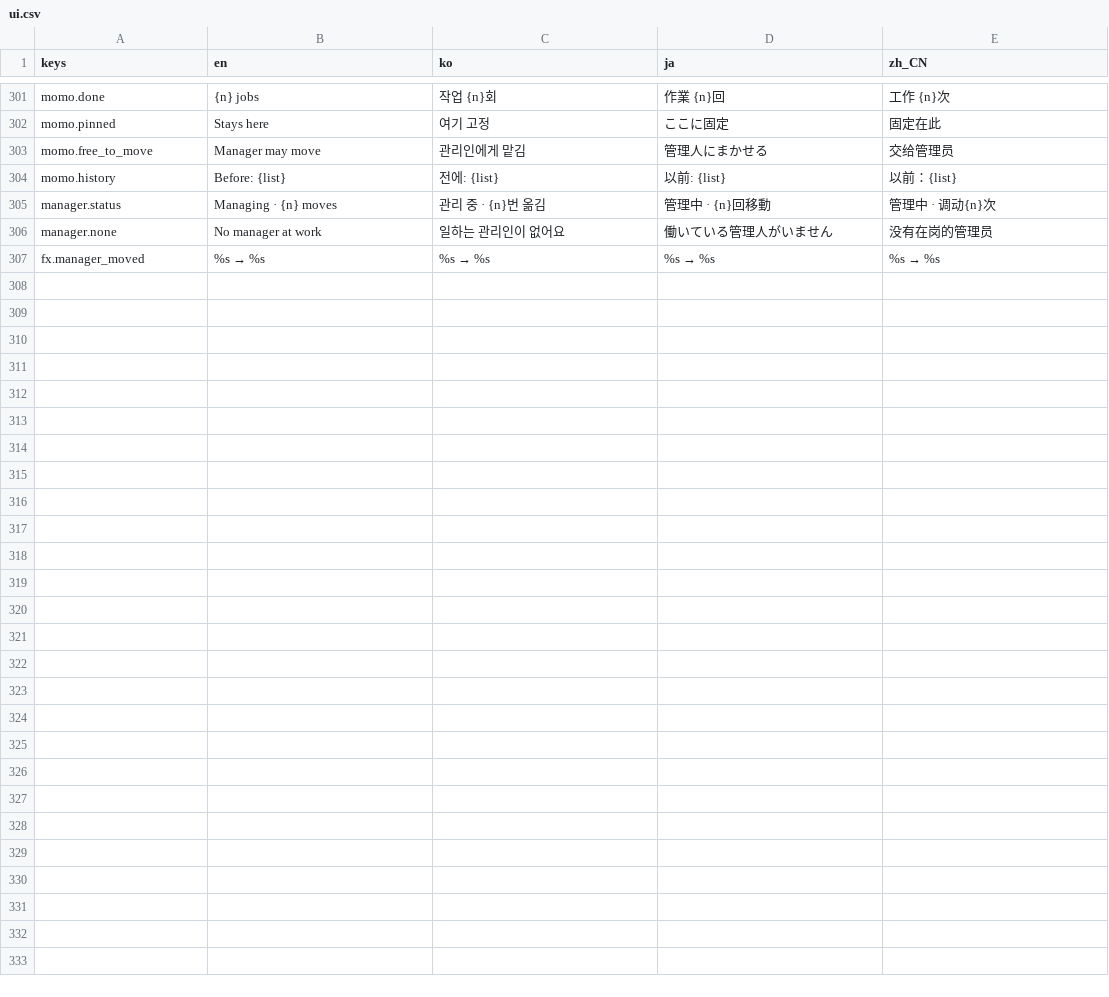
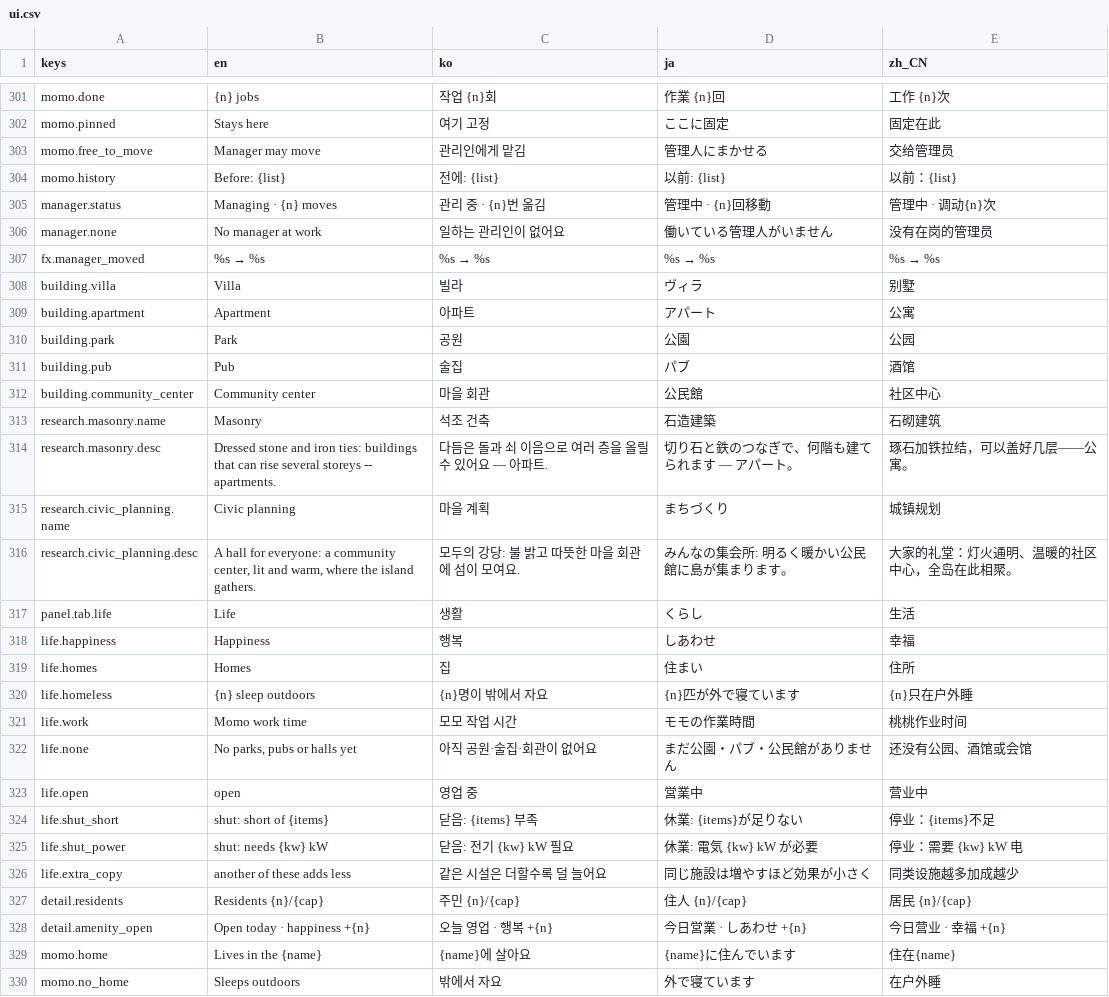
Before and after one commit to 7bvcxz/gamo, a CSV file: momonium/data/i18n/ui.csv, drawn as a sheet; only a part is shown, gaps mark what is left out.

```diff
--- a/momonium/data/i18n/ui.csv
+++ b/momonium/data/i18n/ui.csv
@@ -355 +355,24 @@ manager.none,No manager at work,일하는 관리인이 없어요,働いている
 fx.manager_moved,%s → %s,%s → %s,%s → %s,%s → %s
+building.villa,Villa,빌라,ヴィラ,别墅
+building.apartment,Apartment,아파트,アパート,公寓
+building.park,Park,공원,公園,公园
+building.pub,Pub,술집,パブ,酒馆
+building.community_center,Community center,마을 회관,公民館,社区中心
+research.masonry.name,Masonry,석조 건축,石造建築,石砌建筑
+research.masonry.desc,Dressed stone and iron ties: buildings that can rise several storeys -- apartments.,다듬은 돌과 쇠 이음으로 여러 층을 올릴 수 있어요 — 아파트.,切り石と鉄のつなぎで、何階も建てられます — アパート。,琢石加铁拉结，可以盖好几层——公寓。
+research.civic_planning.name,Civic planning,마을 계획,まちづくり,城镇规划
+research.civic_planning.desc,"A hall for everyone: a community center, lit and warm, where the island gathers.",모두의 강당: 불 밝고 따뜻한 마을 회관에 섬이 모여요.,みんなの集会所: 明るく暖かい公民館に島が集まります。,大家的礼堂：灯火通明、温暖的社区中心，全岛在此相聚。
+panel.tab.life,Life,생활,くらし,生活
+life.happiness,Happiness,행복,しあわせ,幸福
+life.homes,Homes,집,住まい,住所
+life.homeless,{n} sleep outdoors,{n}명이 밖에서 자요,{n}匹が外で寝ています,{n}只在户外睡
+life.work,Momo work time,모모 작업 시간,モモの作業時間,桃桃作业时间
+life.none,"No parks, pubs or halls yet",아직 공원·술집·회관이 없어요,まだ公園・パブ・公民館がありません,还没有公园、酒馆或会馆
+life.open,open,영업 중,営業中,营业中
+life.shut_short,shut: short of {items},닫음: {items} 부족,休業: {items}が足りない,停业：{items}不足
+life.shut_power,shut: needs {kw} kW,닫음: 전기 {kw} kW 필요,休業: 電気 {kw} kW が必要,停业：需要 {kw} kW 电
+life.extra_copy,another of these adds less,같은 시설은 더할수록 덜 늘어요,同じ施設は増やすほど効果が小さく,同类设施越多加成越少
+detail.residents,Residents {n}/{cap},주민 {n}/{cap},住人 {n}/{cap},居民 {n}/{cap}
+detail.amenity_open,Open today · happiness +{n},오늘 영업 · 행복 +{n},今日営業 · しあわせ +{n},今日营业 · 幸福 +{n}
+momo.home,Lives in the {name},{name}에 살아요,{name}に住んでいます,住在{name}
+momo.no_home,Sleeps outdoors,밖에서 자요,外で寝ています,在户外睡
```
Also changed, not shown: 43 other files.
